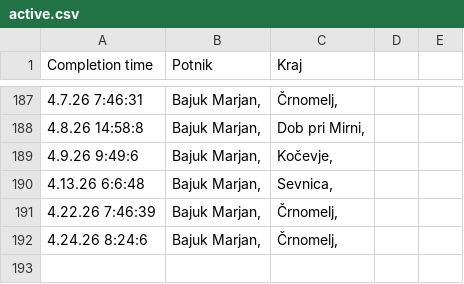
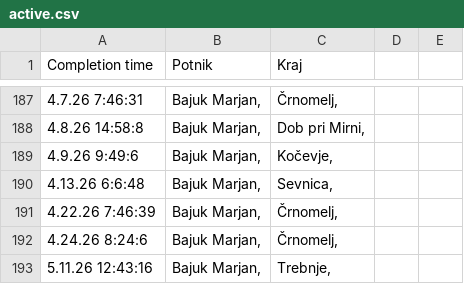
Before and after one commit to SRP-B/dat-nm, a CSV file: active.csv, drawn as a sheet; only a part is shown, gaps mark what is left out; the diff names each change by its address in the sheet, - before the commit and + after, or states it on an @@ line.

Commit message:
Appv12

```diff
--- a/active.csv
+++ b/active.csv
+row 193: 5.11.26 12:43:16 | Bajuk Marjan, | Trebnje,
```
